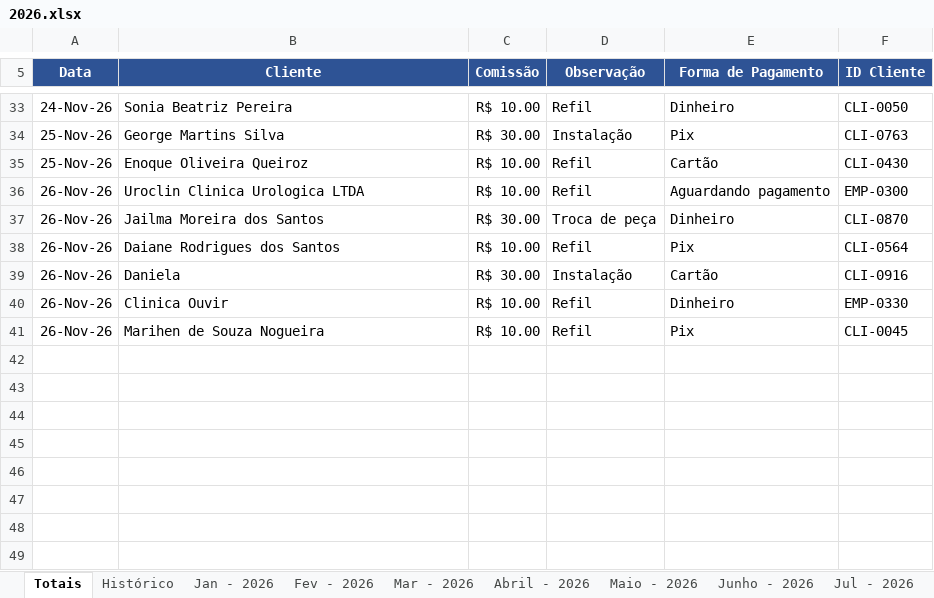
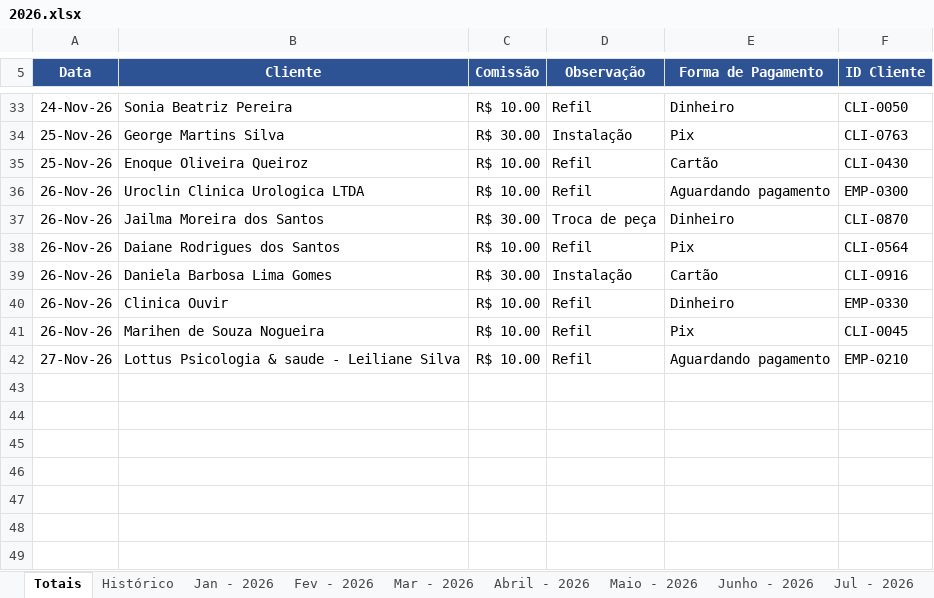
Before and after one commit to backupplanetaagua2025-hub/Comiss-es-Wiliam, an Excel workbook: 2026.xlsx, sheet Totais, drawn as a sheet; only a part is shown, gaps mark what is left out; values as stored, in another font and other column widths than the file's, no borders; table styles not drawn; the diff names each change by its address in the sheet, - before the commit and + after, or states it on an @@ line.

Commit message:
Atualizacao das comissoes - 27/11/2026 17:52

```diff
--- a/2026.xlsx (sheet Totais)
+++ b/2026.xlsx (sheet Totais)
-B39 (Cliente): Daniela
+B39 (Cliente): Daniela Barbosa Lima Gomes
-row 42: (empty)
+row 42: 27-Nov-26 | Lottus Psicologia & saude - Leiliane Silva | R$ 10.00 | Refil | Aguardando pagamento | EMP-0210
```
